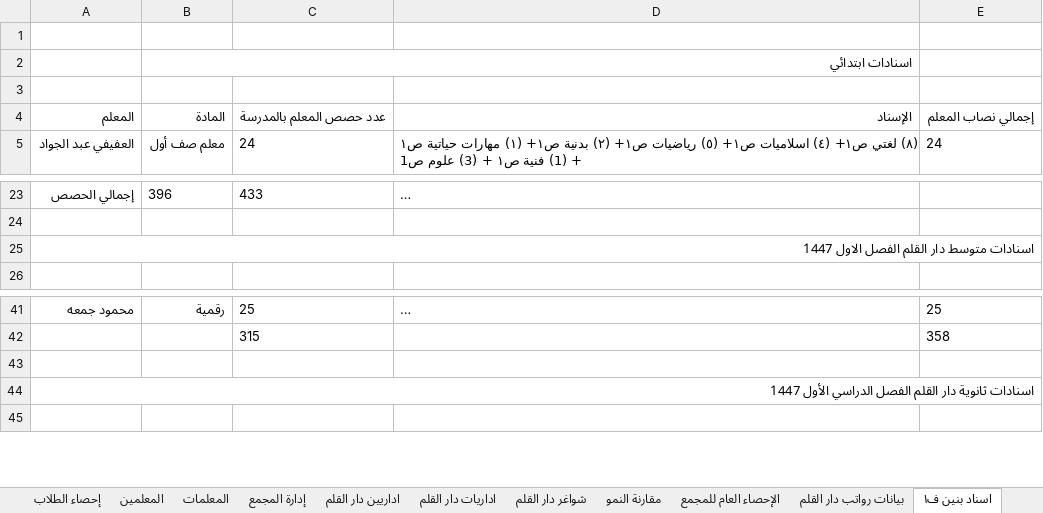
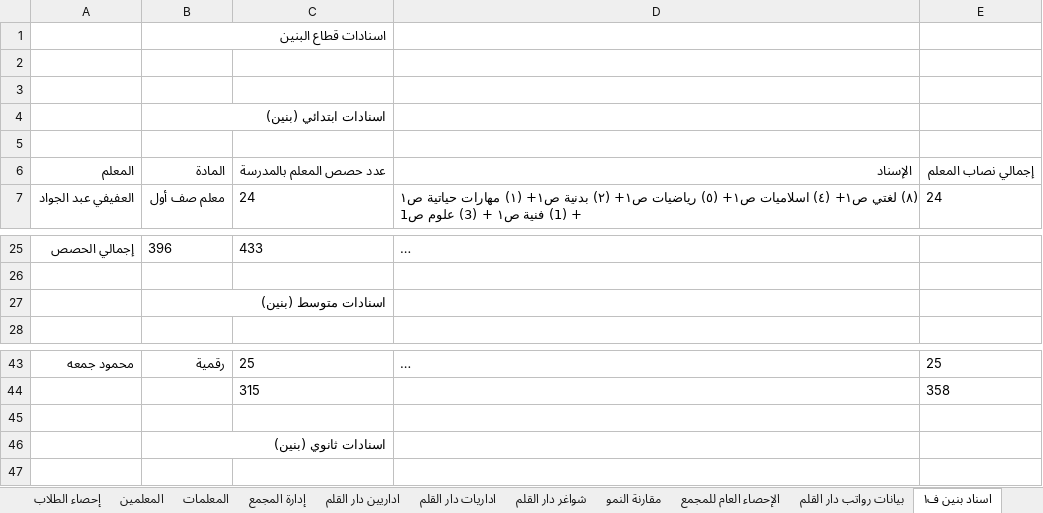
Before and after one commit to shemo6870/Xcelo, an Excel workbook: public/data.xlsx, sheet اسناد بنين ف١, drawn as a sheet; only a part is shown, gaps mark what is left out; long unchanged cells end in …; values as stored, in another font and other column widths than the file's, no borders; removed rows and columns are numbered as before the commit, all else as after; the diff covers the shown part only; the diff names each change by its address in the sheet, - before the commit and + after, or states it on an @@ line.

Commit message:
feat: add mapping for flexible assignment sheet names
Implement automatic sheet name resolution between "الاسنادات" and "اسناد بنين ف١" and ensure data merging for "اسناد البنات ف١" to improve data consistency when loading assignment files.

```diff
--- a/public/data.xlsx (sheet اسناد بنين ف١)
+++ b/public/data.xlsx (sheet اسناد بنين ف١)
+row 1:  | اسنادات قطاع البنين
+row 3: (empty)
-B4: اسنادات ابتدائي
+B4: اسنادات ابتدائي (بنين)
-B2:D2 merged
-row 25: اسنادات متوسط دار القلم الفصل الاول 1447
+row 27:  | اسنادات متوسط (بنين)
-row 44: اسنادات ثانوية دار القلم الفصل الدراسي الأول 1447
+row 46:  | اسنادات ثانوي (بنين)
```
Also changed, not shown: 56 added rows elsewhere in this sheet, other sheet tabs, 1 other file.
